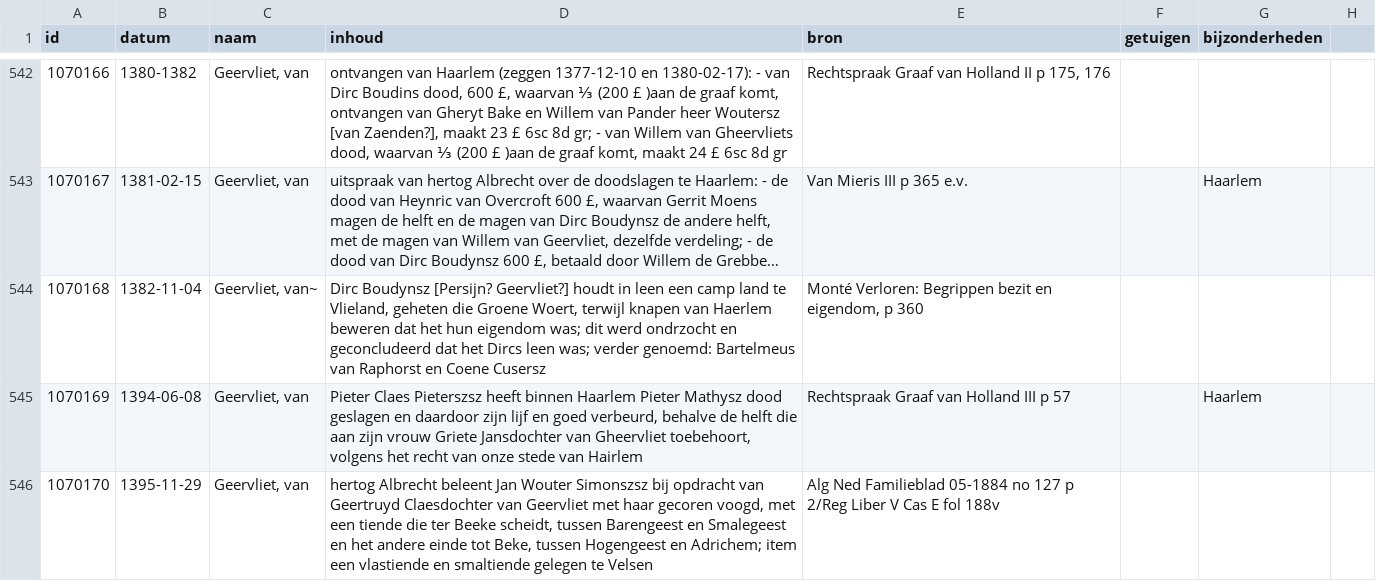
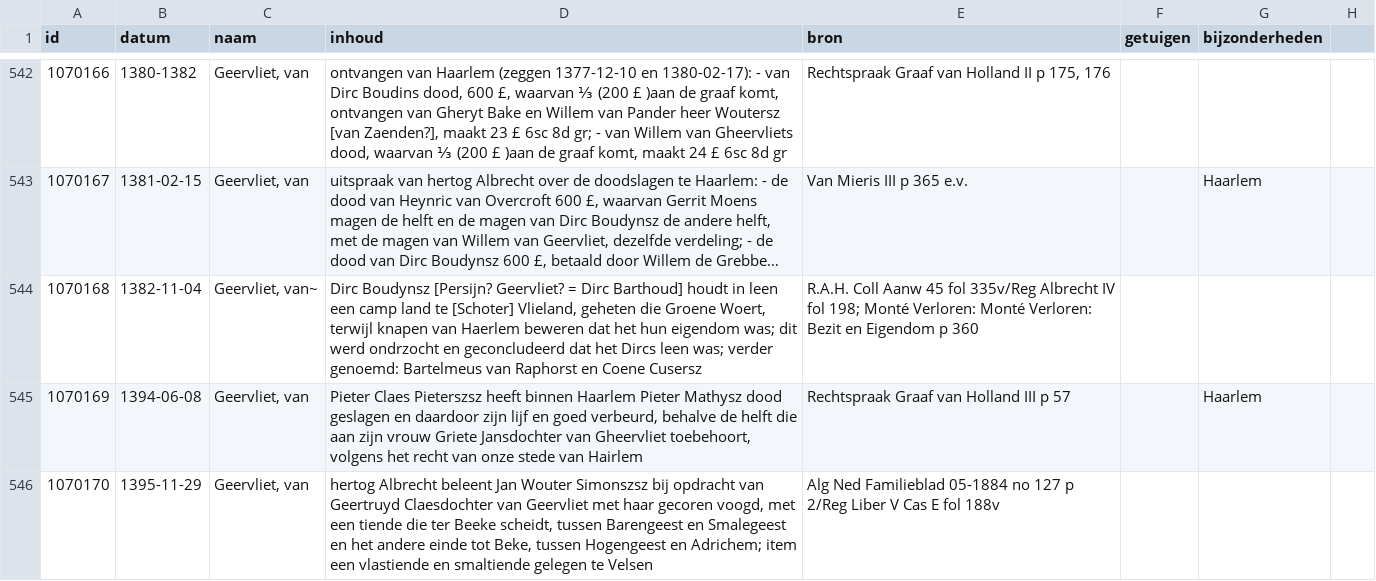
Before and after one commit to collectiegroesbeek/collectiegroesbeek-data, a CSV file: Coll Gr 1 F G.csv, drawn as a sheet; only a part is shown, gaps mark what is left out; long unchanged cells end in …; the diff covers the shown part only; the diff names each change by its address in the sheet, - before the commit and + after, or states it on an @@ line.

```diff
--- a/Coll Gr 1 F G.csv
+++ b/Coll Gr 1 F G.csv
-D544 (inhoud): …Boudynsz [Persijn? Geervliet?] houdt in leen een camp land te Vlieland, geheten…
+D544 (inhoud): …Boudynsz [Persijn? Geervliet? = Dirc Barthoud] houdt in leen een camp land te [Schoter] Vlieland, geheten…
-E544 (bron): Monté Verloren: Begrippen bezit en eigendom, p 360
+E544 (bron): R.A.H. Coll Aanw 45 fol 335v/Reg Albrecht IV fol 198; Monté Verloren: Monté Verloren: Bezit en Eigendom p 360
```
Also changed, not shown: 21 edited cells elsewhere in this file, Coll Gr 1 M.csv, Coll Gr 1 N O.csv, 15 other files.
